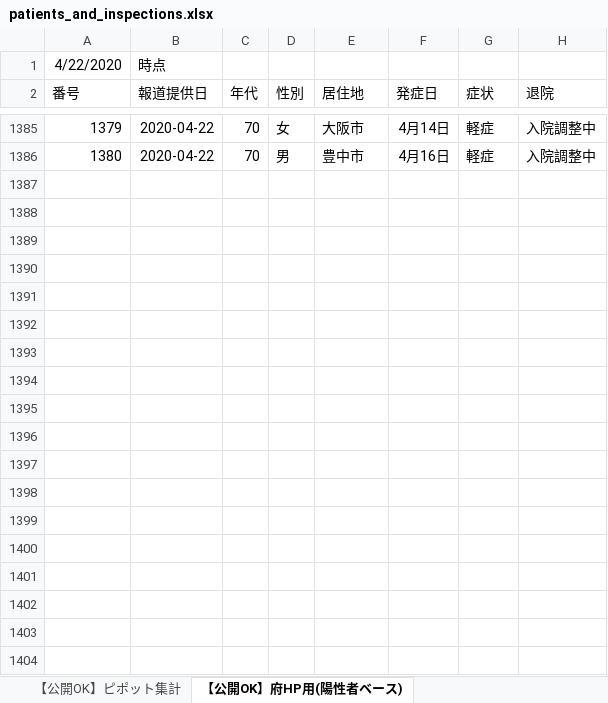
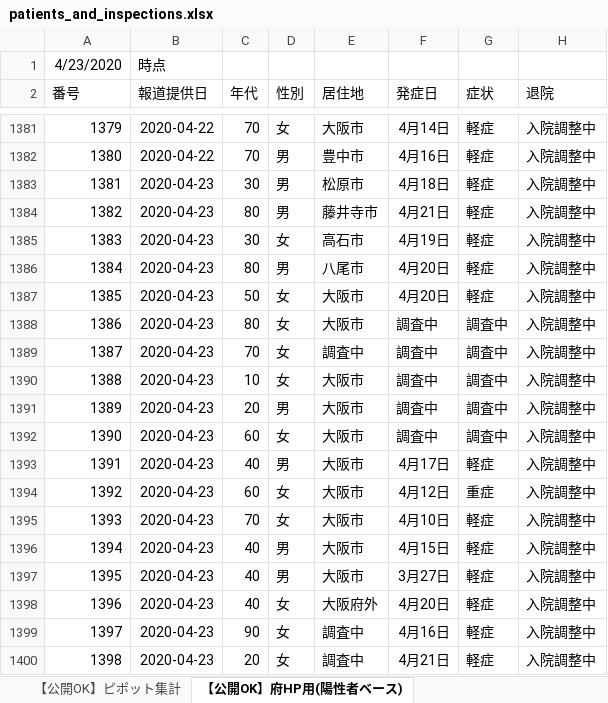
Before and after one commit to y-chan/covid19osaka-scraping, an Excel workbook: patients_and_inspections.xlsx, sheet 【公開OK】府HP用(陽性者ベース), drawn as a sheet; only a part is shown, gaps mark what is left out; values as stored, in another font and other column widths than the file's, no borders; the diff covers the shown part only; the diff names each change by its address in the sheet, - before the commit and + after, or states it on an @@ line.

```diff
--- a/patients_and_inspections.xlsx (sheet 【公開OK】府HP用(陽性者ベース))
+++ b/patients_and_inspections.xlsx (sheet 【公開OK】府HP用(陽性者ベース))
@@ column A (番号) renumbered in row 1 @@
+row 1383: 1381 | 2020-04-23 | 30 | 男 | 松原市 | 4月18日 | 軽症 | 入院調整中
+row 1384: 1382 | 2020-04-23 | 80 | 男 | 藤井寺市 | 4月21日 | 軽症 | 入院調整中
+row 1385: 1383 | 2020-04-23 | 30 | 女 | 高石市 | 4月19日 | 軽症 | 入院調整中
+row 1386: 1384 | 2020-04-23 | 80 | 男 | 八尾市 | 4月20日 | 軽症 | 入院調整中
+row 1387: 1385 | 2020-04-23 | 50 | 女 | 大阪市 | 4月20日 | 軽症 | 入院調整中
+row 1388: 1386 | 2020-04-23 | 80 | 女 | 大阪市 | 調査中 | 調査中 | 入院調整中
+row 1389: 1387 | 2020-04-23 | 70 | 女 | 調査中 | 調査中 | 調査中 | 入院調整中
+row 1390: 1388 | 2020-04-23 | 10 | 女 | 大阪市 | 調査中 | 調査中 | 入院調整中
+row 1391: 1389 | 2020-04-23 | 20 | 男 | 大阪市 | 調査中 | 調査中 | 入院調整中
+row 1392: 1390 | 2020-04-23 | 60 | 女 | 大阪市 | 調査中 | 調査中 | 入院調整中
+row 1393: 1391 | 2020-04-23 | 40 | 男 | 大阪市 | 4月17日 | 軽症 | 入院調整中
+row 1394: 1392 | 2020-04-23 | 60 | 女 | 大阪市 | 4月12日 | 重症 | 入院調整中
+row 1395: 1393 | 2020-04-23 | 70 | 女 | 大阪市 | 4月10日 | 軽症 | 入院調整中
+row 1396: 1394 | 2020-04-23 | 40 | 男 | 大阪市 | 4月15日 | 軽症 | 入院調整中
+row 1397: 1395 | 2020-04-23 | 40 | 男 | 大阪市 | 3月27日 | 軽症 | 入院調整中
+row 1398: 1396 | 2020-04-23 | 40 | 女 | 大阪府外 | 4月20日 | 軽症 | 入院調整中
+row 1399: 1397 | 2020-04-23 | 90 | 女 | 調査中 | 4月16日 | 軽症 | 入院調整中
+row 1400: 1398 | 2020-04-23 | 20 | 女 | 調査中 | 4月21日 | 軽症 | 入院調整中
```
Also changed, not shown: 17 added rows, 4 removed rows and 34 edited cells elsewhere in this sheet, sheet 【公開OK】コロナサイト用（日付ベース）, sheet 【公開OK】ピポット集計, contacts1.xlsx, contacts2.xlsx, 1 other file.
